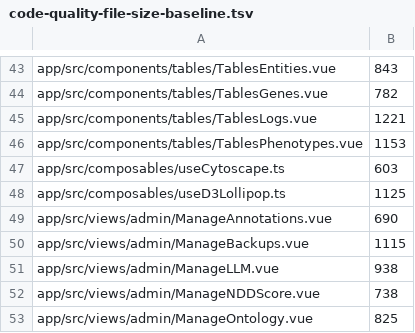
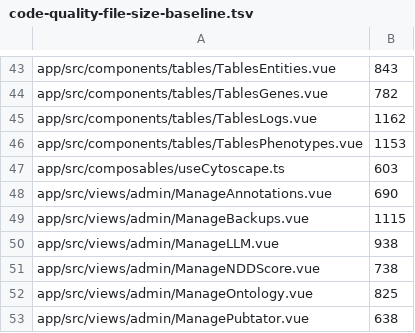
Before and after one commit to berntpopp/sysndd, a TSV file: scripts/code-quality-file-size-baseline.tsv, drawn as a sheet; only a part is shown, gaps mark what is left out; the shorter side is filled out with more unchanged rows.

Commit message:
chore(quality): ratchet baseline down after sprint-1 refactors (#346)

```diff
--- a/scripts/code-quality-file-size-baseline.tsv
+++ b/scripts/code-quality-file-size-baseline.tsv
@@ -44,6 +44,5 @@ app/src/components/tables/TablesEntities.vue	843
 app/src/components/tables/TablesGenes.vue	782
-app/src/components/tables/TablesLogs.vue	1221
+app/src/components/tables/TablesLogs.vue	1162
 app/src/components/tables/TablesPhenotypes.vue	1153
 app/src/composables/useCytoscape.ts	603
-app/src/composables/useD3Lollipop.ts	1125
 app/src/views/admin/ManageAnnotations.vue	690
```
